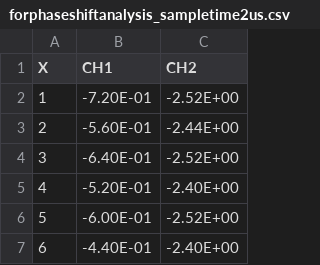
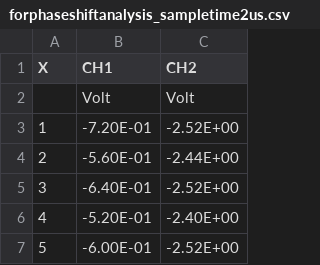
Before and after one commit to mbardwell/SONAR, a CSV file: Data/forphaseshiftanalysis_sampletime2us.csv, drawn as a sheet; only a part is shown; the shorter side is filled out with more unchanged rows.

Commit message:
Added reader Volt line skip. Output returns three angles close to selected freq

```diff
--- a/Data/forphaseshiftanalysis_sampletime2us.csv
+++ b/Data/forphaseshiftanalysis_sampletime2us.csv
@@ -1,2 +1,3 @@
 X,CH1,CH2
+,Volt,Volt
 1,-7.20E-01,-2.52E+00
```
Also changed, not shown: 1 other file.
